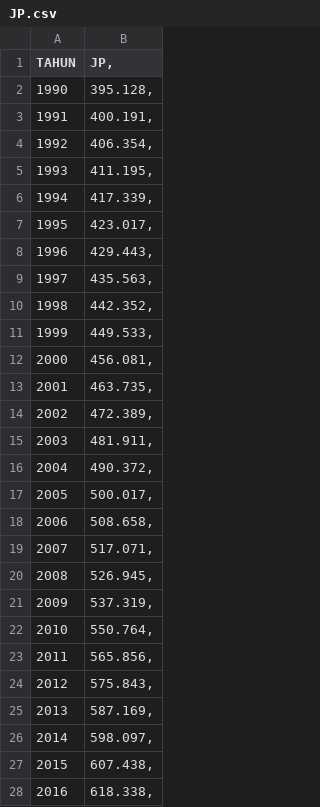
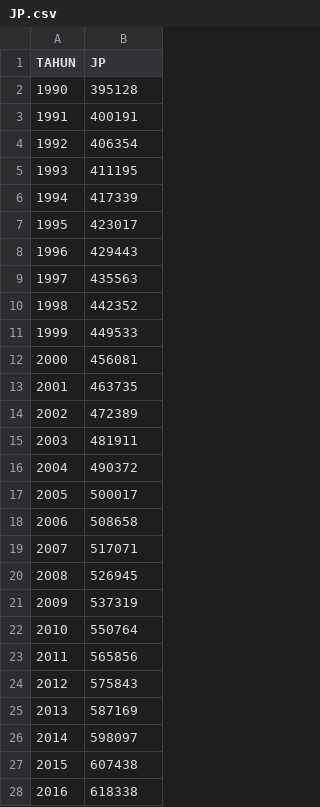
Before and after one commit to ifanvarian/ifanvarian, a CSV file: JP.csv, drawn as a sheet; only a part is shown; the diff covers the shown part only.

Commit message:
update_data

```diff
--- a/JP.csv
+++ b/JP.csv
@@ -1,28 +1,28 @@
-TAHUN;JP,
-1990;395.128,
-1991;400.191,
-1992;406.354,
-1993;411.195,
-1994;417.339,
-1995;423.017,
-1996;429.443,
-1997;435.563,
-1998;442.352,
-1999;449.533,
-2000;456.081,
-2001;463.735,
-2002;472.389,
-2003;481.911,
-2004;490.372,
-2005;500.017,
-2006;508.658,
-2007;517.071,
-2008;526.945,
-2009;537.319,
-2010;550.764,
-2011;565.856,
-2012;575.843,
-2013;587.169,
-2014;598.097,
-2015;607.438,
-2016;618.338,
+TAHUN;JP
+1990;395128
+1991;400191
+1992;406354
+1993;411195
+1994;417339
+1995;423017
+1996;429443
+1997;435563
+1998;442352
+1999;449533
+2000;456081
+2001;463735
+2002;472389
+2003;481911
+2004;490372
+2005;500017
+2006;508658
+2007;517071
+2008;526945
+2009;537319
+2010;550764
+2011;565856
+2012;575843
+2013;587169
+2014;598097
+2015;607438
+2016;618338
```
Also changed, not shown: 5 edited cells elsewhere in this file.
